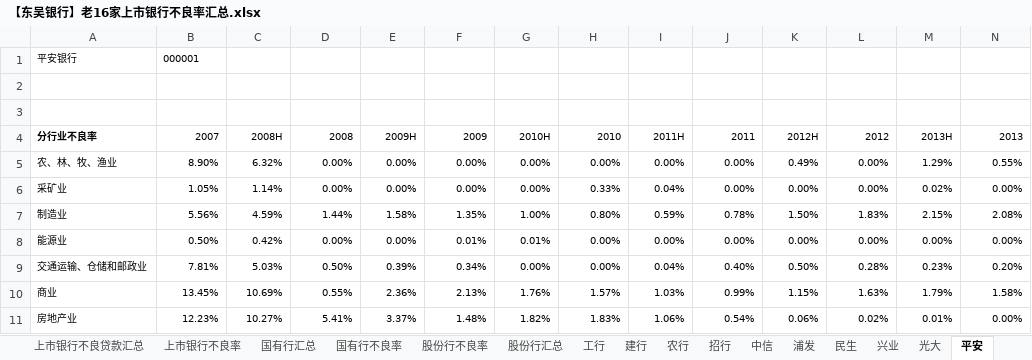
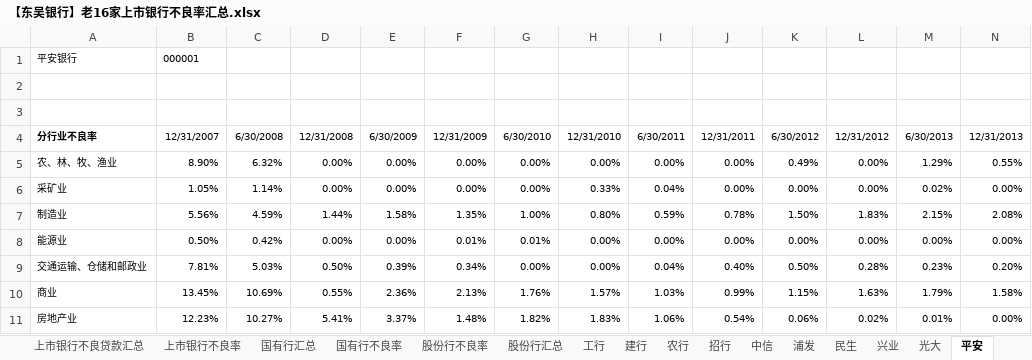
Before and after one commit to SoochowSecurityBank/SCCBank, an Excel workbook: 资产质量相关/【东吴银行】老16家上市银行不良率汇总.xlsx, sheet 平安, drawn as a sheet; only a part is shown; values as stored, in another font and other column widths than the file's, no borders; charts and pictures not drawn; removed rows and columns are numbered as before the commit, all else as after; rows hold the shown columns only; the diff names each change by its address in the sheet, - before the commit and + after, or states it on an @@ line.

```diff
--- a/资产质量相关/【东吴银行】老16家上市银行不良率汇总.xlsx (sheet 平安)
+++ b/资产质量相关/【东吴银行】老16家上市银行不良率汇总.xlsx (sheet 平安)
-row 4: 分行业不良率 | 2007 | 2008H | 2008 | 2009H | 2009 | 2010H | 2010 | 2011H | 2011 | 2012H | 2012 | 2013H | 2013
+row 4: 分行业不良率 | 12/31/2007 | 6/30/2008 | 12/31/2008 | 6/30/2009 | 12/31/2009 | 6/30/2010 | 12/31/2010 | 6/30/2011 | 12/31/2011 | 6/30/2012 | 12/31/2012 | 6/30/2013 | 12/31/2013
```
Also changed, not shown: sheet OUTPUT, sheet 南京银行, sheet 兴业, sheet 国有行不良率, sheet 光大, sheet 上市银行不良率, 1 more sheet, charts or pictures.
